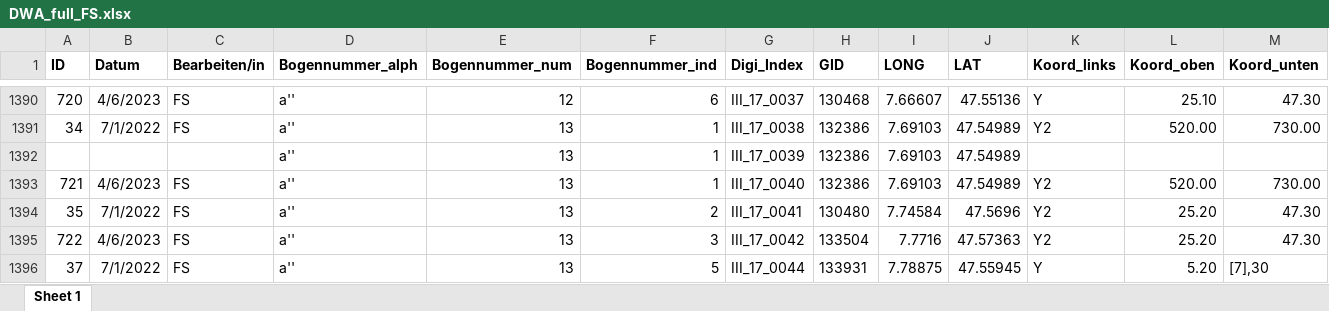
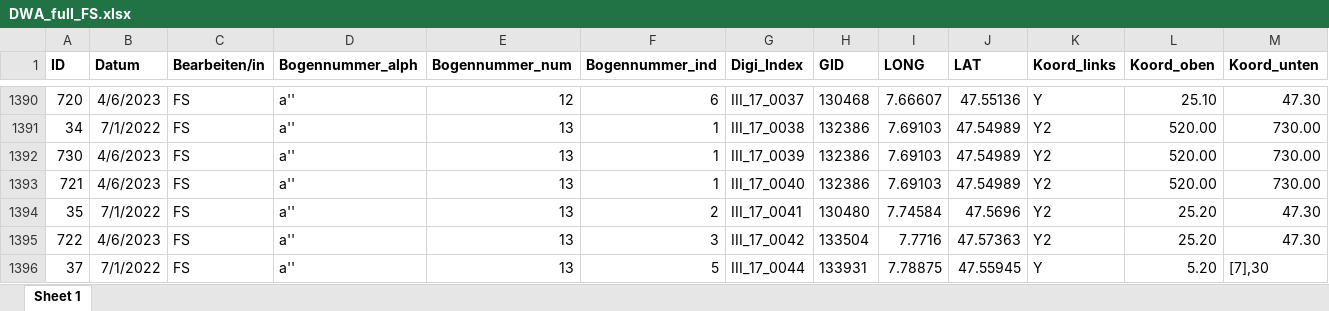
Before and after one commit to SchoenbergA/DWA, an Excel workbook: Data/DWA_full_FS.xlsx, sheet Sheet 1, drawn as a sheet; only a part is shown, gaps mark what is left out; values as stored, in another font and other column widths than the file's, no borders; removed rows and columns are numbered as before the commit, all else as after; rows hold the shown columns only; the diff names each change by its address in the sheet, - before the commit and + after, or states it on an @@ line.

Commit message:
Update DWA_full_FS.xlsx

```diff
--- a/Data/DWA_full_FS.xlsx (sheet Sheet 1)
+++ b/Data/DWA_full_FS.xlsx (sheet Sheet 1)
-row 1392:  |  |  | a'' | 13 | 1 | III_17_0039 | 132386 | 7.69103 | 47.54989
+row 1392: 730 | 4/6/2023 | FS | a'' | 13 | 1 | III_17_0039 | 132386 | 7.69103 | 47.54989 | Y2 | 520.00 | 730.00
```
